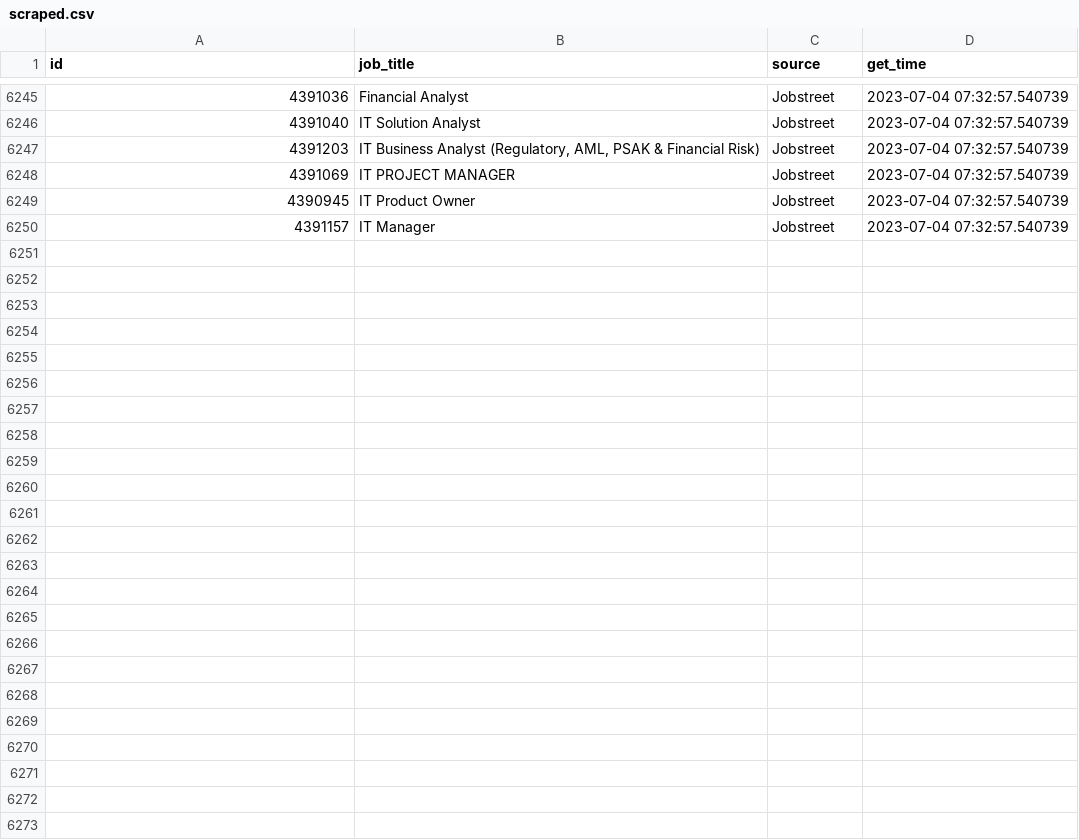
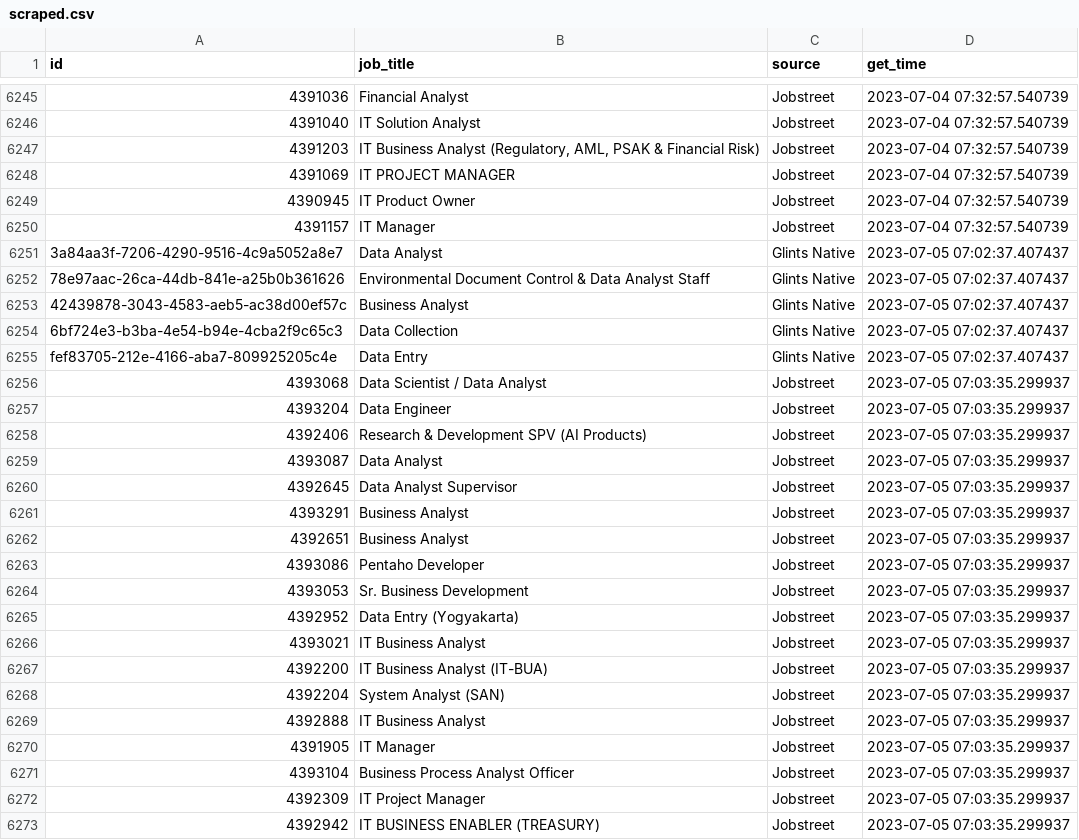
Before and after one commit to akherlan/jobvacancy, a CSV file: output/scraped.csv, drawn as a sheet; only a part is shown, gaps mark what is left out.

```diff
--- a/output/scraped.csv
+++ b/output/scraped.csv
@@ -6250 +6250,24 @@
 "4391157","IT Manager","Jobstreet",2023-07-04 07:32:57.540739
+"3a84aa3f-7206-4290-9516-4c9a5052a8e7","Data Analyst","Glints Native",2023-07-05 07:02:37.407437
+"78e97aac-26ca-44db-841e-a25b0b361626","Environmental Document Control & Data Analyst Staff","Glints Native",2023-07-05 07:02:37.407437
+"42439878-3043-4583-aeb5-ac38d00ef57c","Business Analyst","Glints Native",2023-07-05 07:02:37.407437
+"6bf724e3-b3ba-4e54-b94e-4cba2f9c65c3","Data Collection","Glints Native",2023-07-05 07:02:37.407437
+"fef83705-212e-4166-aba7-809925205c4e","Data Entry","Glints Native",2023-07-05 07:02:37.407437
+"4393068","Data Scientist / Data Analyst","Jobstreet",2023-07-05 07:03:35.299937
+"4393204","Data Engineer","Jobstreet",2023-07-05 07:03:35.299937
+"4392406","Research & Development SPV (AI Products)","Jobstreet",2023-07-05 07:03:35.299937
+"4393087","Data Analyst","Jobstreet",2023-07-05 07:03:35.299937
+"4392645","Data Analyst Supervisor","Jobstreet",2023-07-05 07:03:35.299937
+"4393291","Business Analyst","Jobstreet",2023-07-05 07:03:35.299937
+"4392651","Business Analyst","Jobstreet",2023-07-05 07:03:35.299937
+"4393086","Pentaho Developer","Jobstreet",2023-07-05 07:03:35.299937
+"4393053","Sr. Business Development","Jobstreet",2023-07-05 07:03:35.299937
+"4392952","Data Entry (Yogyakarta)","Jobstreet",2023-07-05 07:03:35.299937
+"4393021","IT Business Analyst","Jobstreet",2023-07-05 07:03:35.299937
+"4392200","IT Business Analyst (IT-BUA)","Jobstreet",2023-07-05 07:03:35.299937
+"4392204","System Analyst (SAN)","Jobstreet",2023-07-05 07:03:35.299937
+"4392888","IT Business Analyst","Jobstreet",2023-07-05 07:03:35.299937
+"4391905","IT Manager","Jobstreet",2023-07-05 07:03:35.299937
+"4393104","Business Process Analyst Officer","Jobstreet",2023-07-05 07:03:35.299937
+"4392309","IT Project Manager","Jobstreet",2023-07-05 07:03:35.299937
+"4392942","IT BUSINESS ENABLER (TREASURY)","Jobstreet",2023-07-05 07:03:35.299937
```
Also changed, not shown: output/audit.csv, output/posted.csv.
